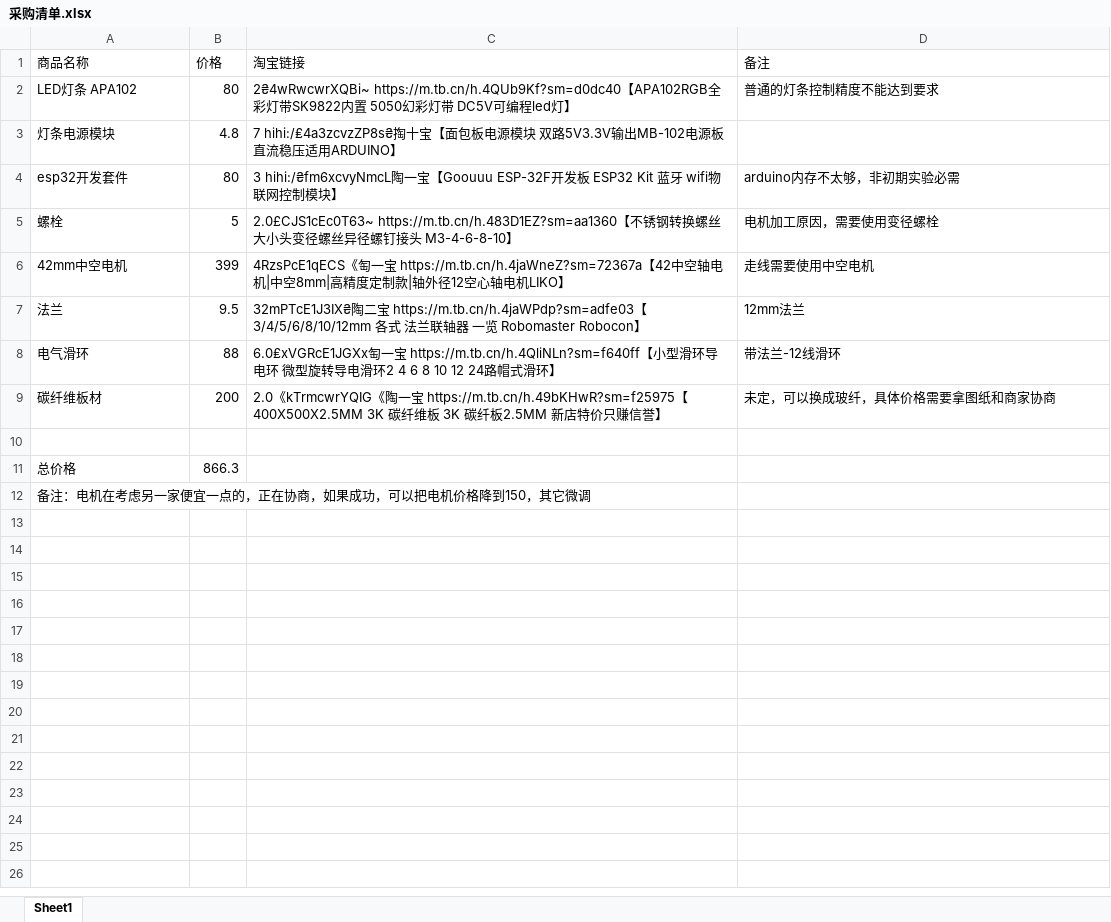
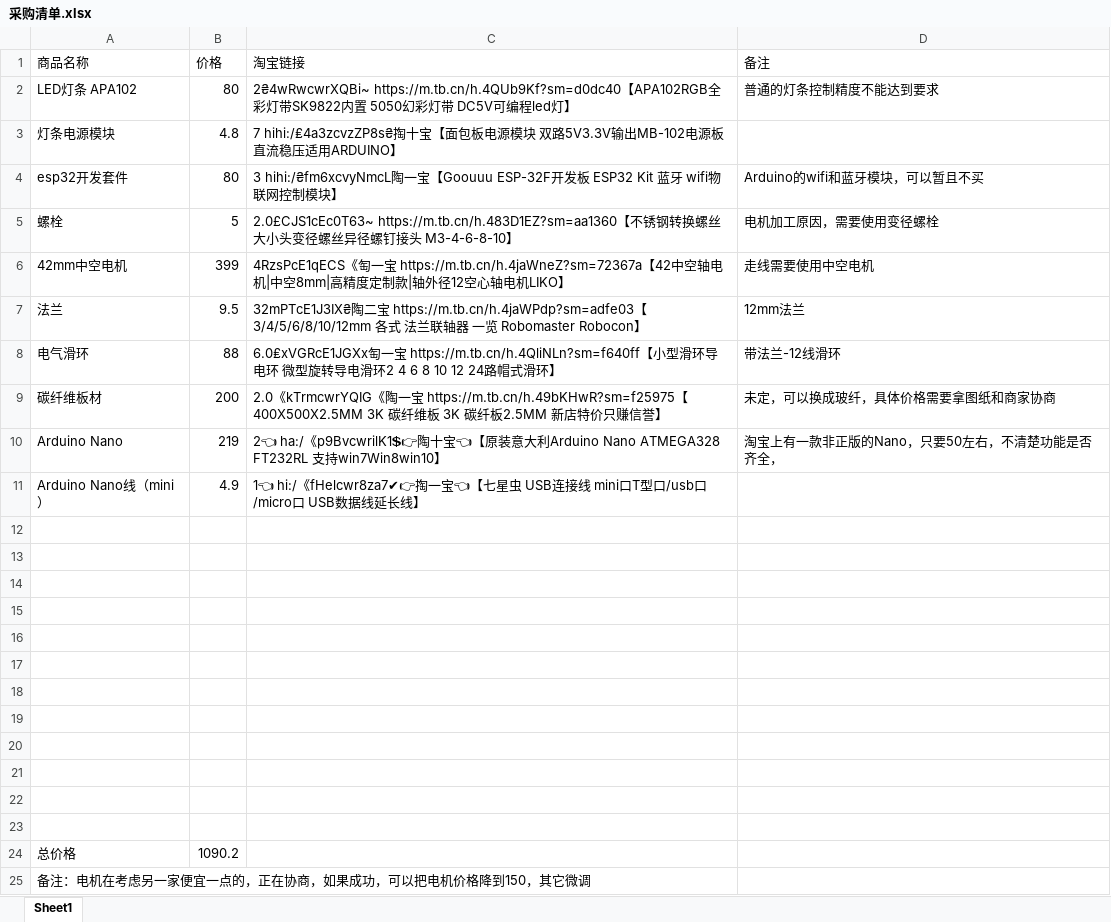
Before and after one commit to QiuSuo-TJU/QiuSuo, an Excel workbook: Arduino/采购清单.xlsx, sheet Sheet1, drawn as a sheet; values as stored, in another font and other column widths than the file's, no borders; addresses are those after the commit; the diff names each change by its address in the sheet, - before the commit and + after, or states it on an @@ line.

Commit message:
List

```diff
--- a/Arduino/采购清单.xlsx (sheet Sheet1)
+++ b/Arduino/采购清单.xlsx (sheet Sheet1)
-D4 (备注): arduino内存不太够，非初期实验必需
+D4 (备注): Arduino的wifi和蓝牙模块，可以暂且不买
+row 10: Arduino Nano | 219 | 2👈 ha:/《p9BvcwrilK1💲👉陶十宝👈【原装意大利Arduino Nano ATMEGA328 FT232RL 支持win7Win8win10】 | 淘宝上有一款非正版的Nano，只要50左右，不清楚功能是否齐全，
+row 11: Arduino Nano线（mini） | 4.9 | 1👈 hi:/《fHelcwr8za7✔👉掏一宝👈【七星虫 USB连接线 mini口T型口/usb口/micro口 USB数据线延长线】
+row 13: (empty)
+row 14: (empty)
+row 15: (empty)
+row 16: (empty)
+row 17: (empty)
+row 18: (empty)
+row 19: (empty)
+row 20: (empty)
+row 21: (empty)
+row 22: (empty)
+row 23: (empty)
-B24 (价格): 866.3
+B24 (价格): 1090.2
```
Also changed, not shown: 2 other files.
